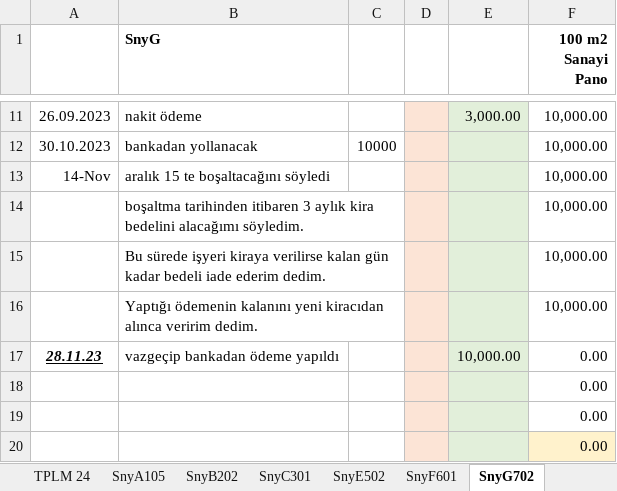
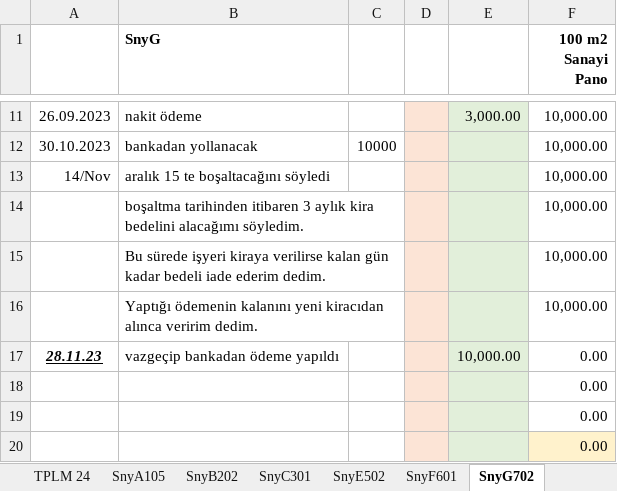
Before and after one commit to roboturx/tdy, an Excel workbook: 02-24-sny.xlsx, sheet SnyG702, drawn as a sheet; only a part is shown, gaps mark what is left out; values as stored, in another font and other column widths than the file's, no borders; the diff names each change by its address in the sheet, - before the commit and + after, or states it on an @@ line.

```diff
--- a/02-24-sny.xlsx (sheet SnyG702)
+++ b/02-24-sny.xlsx (sheet SnyG702)
-A13: 14-Nov
+A13: 14/Nov
```
Also changed, not shown: sheet SnyF601, sheet SnyC301, sheet TPLM 24, sheet SnyE502, sheet 02-13-BKY, formulas that keep their value.
